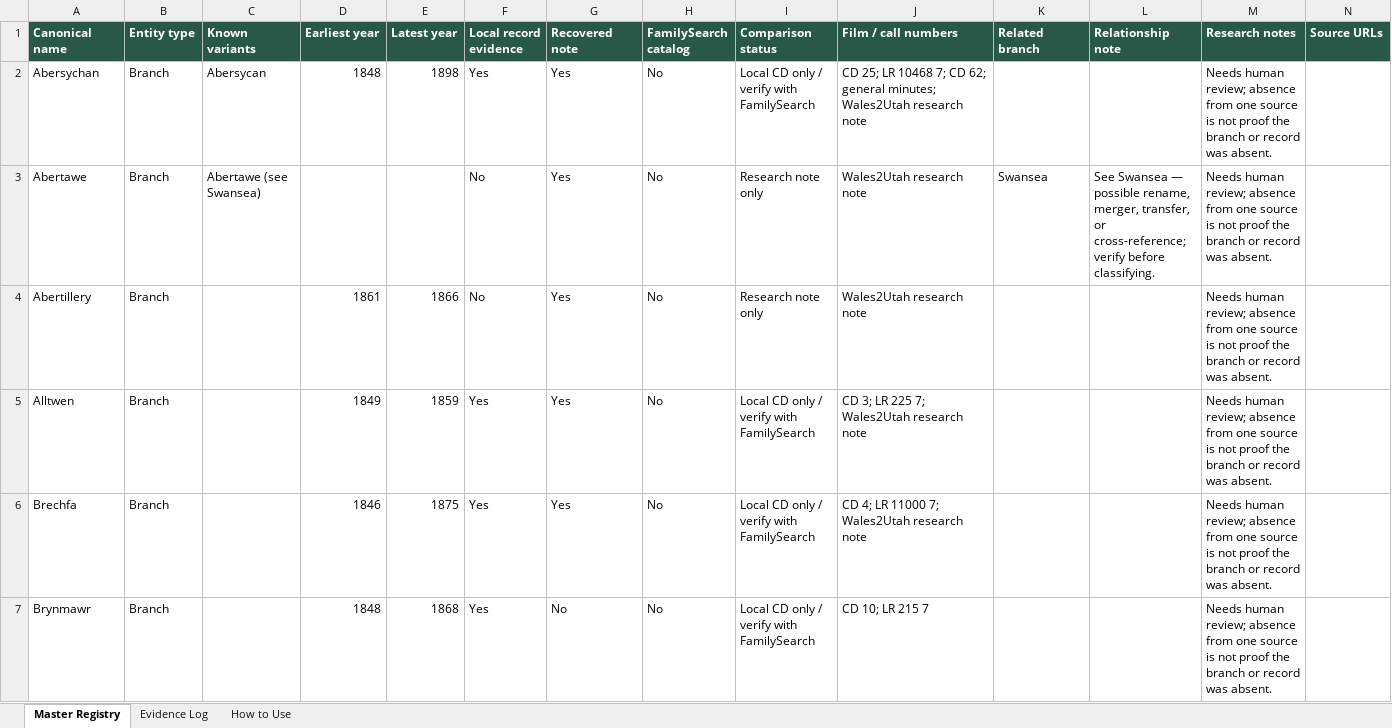
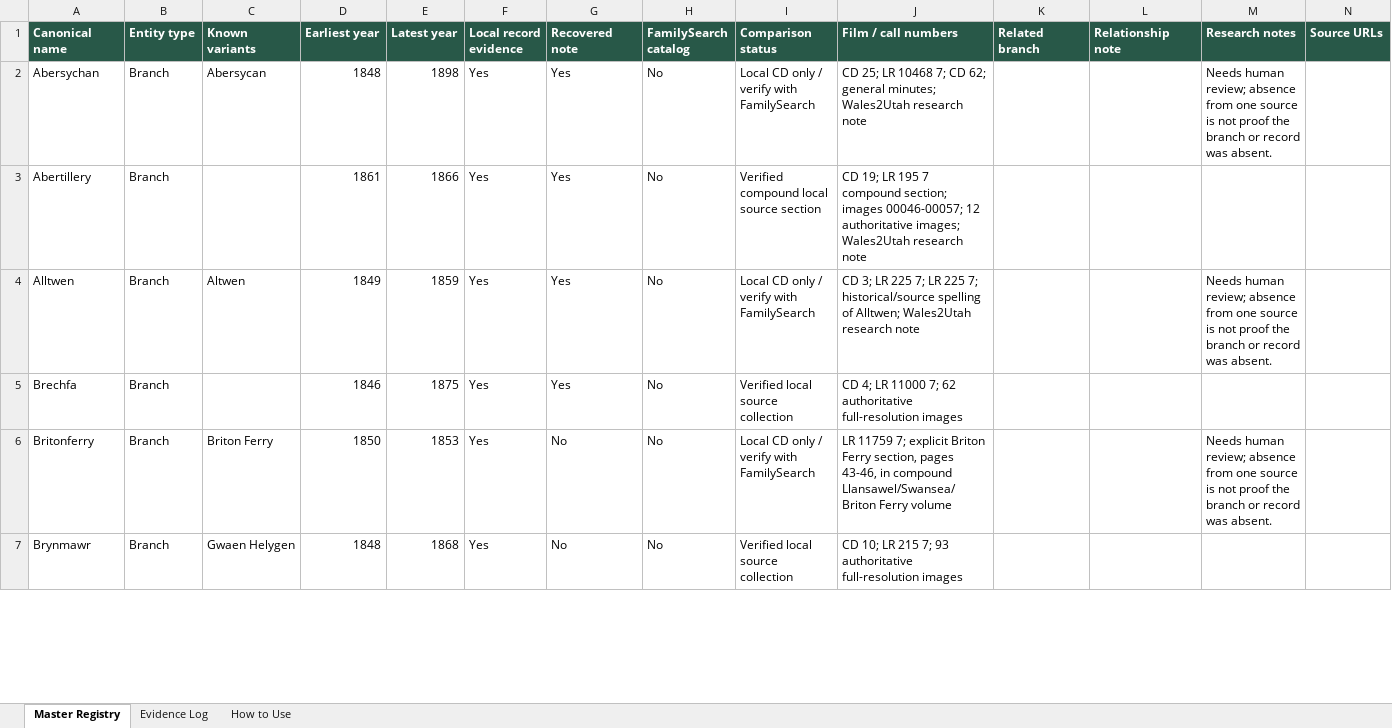
Before and after one commit to utahbug/WelshLDSMembership1800s, an Excel workbook: outputs/branch-registry/Welsh-LDS-Branch-Registry.xlsx, sheet Master Registry, drawn as a sheet; only a part is shown; values as stored, in another font and other column widths than the file's, no borders; conditional formats and table styles not drawn; removed rows and columns are numbered as before the commit, all else as after; the diff covers the shown part only; the diff names each change by its address in the sheet, - before the commit and + after, or states it on an @@ line.

Commit message:
Publish current Full Online Archive Edition

```diff
--- a/outputs/branch-registry/Welsh-LDS-Branch-Registry.xlsx (sheet Master Registry)
+++ b/outputs/branch-registry/Welsh-LDS-Branch-Registry.xlsx (sheet Master Registry)
-row 3: Abertawe | Branch | Abertawe (see Swansea) |  |  | No | Yes | No | Research note only | Wales2Utah research note | Swansea | See Swansea — possible rename, merger, transfer, or cross-reference; verify before classifying. | Needs human review; absence from one source is not proof the branch or record was absent.
-F3 (Local record evidence): No
+F3 (Local record evidence): Yes
-I3 (Comparison status): Research note only
+I3 (Comparison status): Verified compound local source section
-J3 (Film / call numbers): Wales2Utah research…
+J3 (Film / call numbers): CD 19; LR 195 7 compound section; images 00046-00057; 12 authoritative images; Wales2Utah research…
-M3 (Research notes): Needs human review; absence from one source is not proof the branch or record was absent.
+M3 (Research notes): (empty)
-C4 (Known variants): (empty)
+C4 (Known variants): Altwen
-J4 (Film / call numbers): …225 7; Wales2Utah research…
+J4 (Film / call numbers): …225 7; LR 225 7; historical/source spelling of Alltwen; Wales2Utah research…
-I5 (Comparison status): Local CD only / verify with FamilySearch
+I5 (Comparison status): Verified local source collection
-J5 (Film / call numbers): …11000 7; Wales2Utah research note
+J5 (Film / call numbers): …11000 7; 62 authoritative full-resolution images
-M5 (Research notes): Needs human review; absence from one source is not proof the branch or record was absent.
+M5 (Research notes): (empty)
+row 6: Britonferry | Branch | Briton Ferry | 1850 | 1853 | Yes | No | No | Local CD only / verify with FamilySearch | LR 11759 7; explicit Briton Ferry section, pages 43-46, in compound Llansawel/Swansea/Briton Ferry volume |  |  | Needs human review; absence from one source is not proof the branch or record was absent.
-C7 (Known variants): (empty)
+C7 (Known variants): Gwaen Helygen
-I7 (Comparison status): Local CD only / verify with FamilySearch
+I7 (Comparison status): Verified local source collection
-J7 (Film / call numbers): CD 10; LR 215 7
+J7 (Film / call numbers): CD 10; LR 215 7; 93 authoritative full-resolution images
-M7 (Research notes): Needs human review; absence from one source is not proof the branch or record was absent.
+M7 (Research notes): (empty)
```
Also changed, not shown: 4 added rows, 1 removed row and 104 edited cells elsewhere in this sheet, sheet Evidence Log, full/exports/Welsh-LDS-Branches-Canonical-and-Possible.xlsx, full/exports/Welsh-LDS-Canonical-Branches.xlsx, 33 other files.
